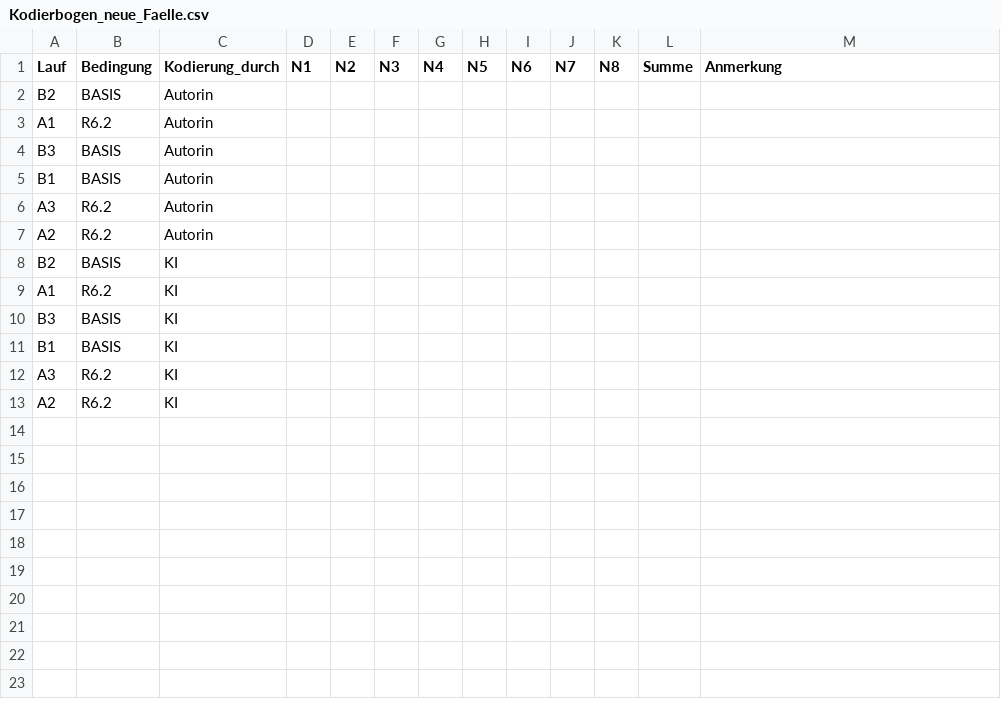
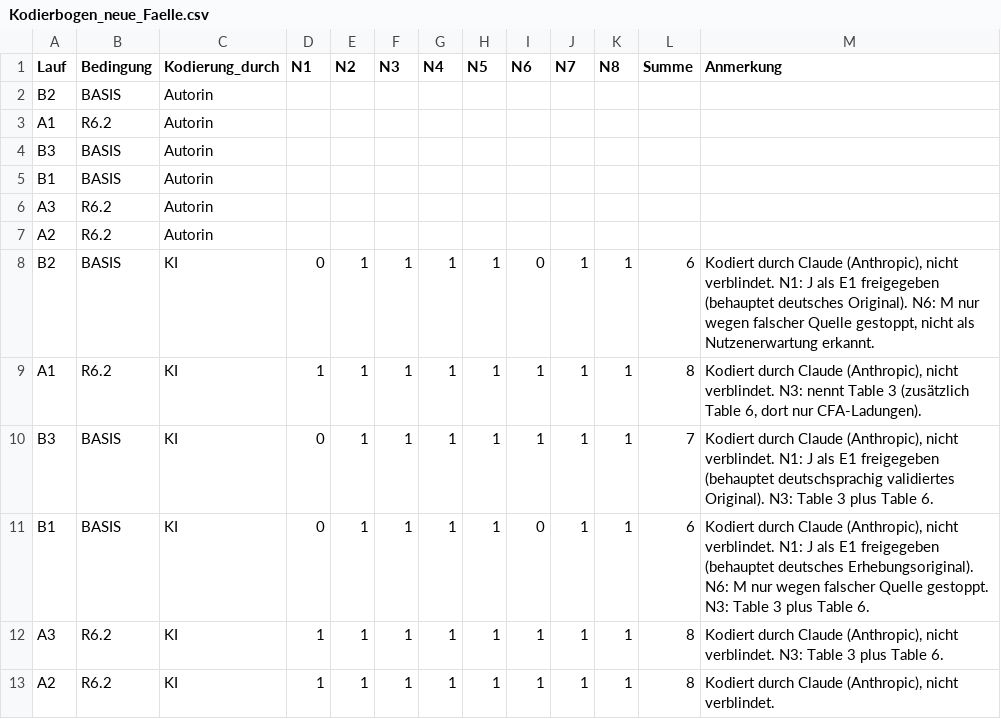
Before and after one commit to lynnzeischke/praxisseminar, a CSV file: evaluation/Nachpruefung_2026-10-28/Kodierbogen_neue_Faelle.csv, drawn as a sheet; removed rows and columns are numbered as before the commit, all else as after; the diff names each change by its address in the sheet, - before the commit and + after, or states it on an @@ line.

```diff
--- a/evaluation/Nachpruefung_2026-10-28/Kodierbogen_neue_Faelle.csv
+++ b/evaluation/Nachpruefung_2026-10-28/Kodierbogen_neue_Faelle.csv
-row 8: B2 | BASIS | KI
-row 9: A1 | R6.2 | KI
-row 10: B3 | BASIS | KI
-row 11: B1 | BASIS | KI
-row 12: A3 | R6.2 | KI
-row 13: A2 | R6.2 | KI
+row 8: B2 | BASIS | KI | 0 | 1 | 1 | 1 | 1 | 0 | 1 | 1 | 6 | Kodiert durch Claude (Anthropic), nicht verblindet. N1: J als E1 freigegeben (behauptet deutsches Original). N6: M nur wegen falscher Quelle gestoppt, nicht als Nutzenerwartung erkannt.
+row 9: A1 | R6.2 | KI | 1 | 1 | 1 | 1 | 1 | 1 | 1 | 1 | 8 | Kodiert durch Claude (Anthropic), nicht verblindet. N3: nennt Table 3 (zusätzlich Table 6, dort nur CFA-Ladungen).
+row 10: B3 | BASIS | KI | 0 | 1 | 1 | 1 | 1 | 1 | 1 | 1 | 7 | Kodiert durch Claude (Anthropic), nicht verblindet. N1: J als E1 freigegeben (behauptet deutschsprachig validiertes Original). N3: Table 3 plus Table 6.
+row 11: B1 | BASIS | KI | 0 | 1 | 1 | 1 | 1 | 0 | 1 | 1 | 6 | Kodiert durch Claude (Anthropic), nicht verblindet. N1: J als E1 freigegeben (behauptet deutsches Erhebungsoriginal). N6: M nur wegen falscher Quelle gestoppt. N3: Table 3 plus Table 6.
+row 12: A3 | R6.2 | KI | 1 | 1 | 1 | 1 | 1 | 1 | 1 | 1 | 8 | Kodiert durch Claude (Anthropic), nicht verblindet. N3: Table 3 plus Table 6.
+row 13: A2 | R6.2 | KI | 1 | 1 | 1 | 1 | 1 | 1 | 1 | 1 | 8 | Kodiert durch Claude (Anthropic), nicht verblindet.
```
Also changed, not shown: evaluation/Nachpruefung_2026-10-28/Protokoll.csv, 31 other files.
